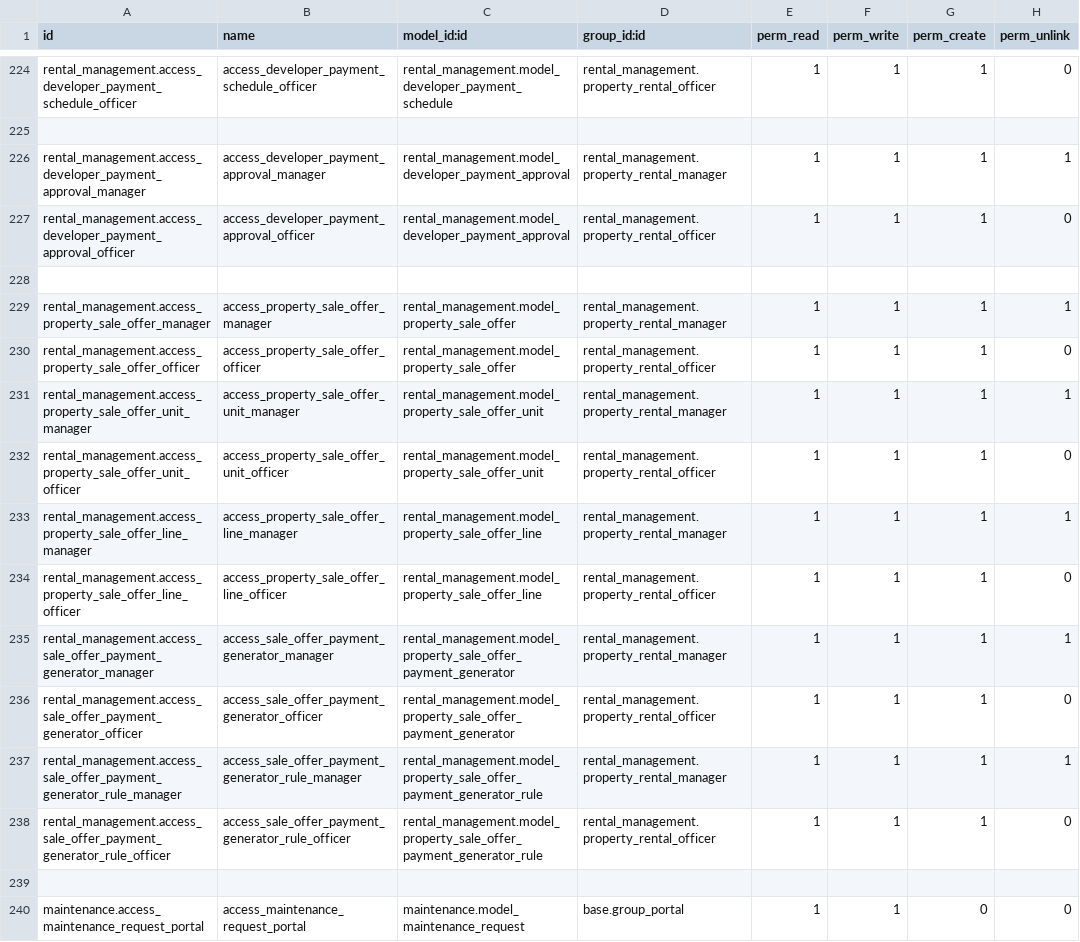
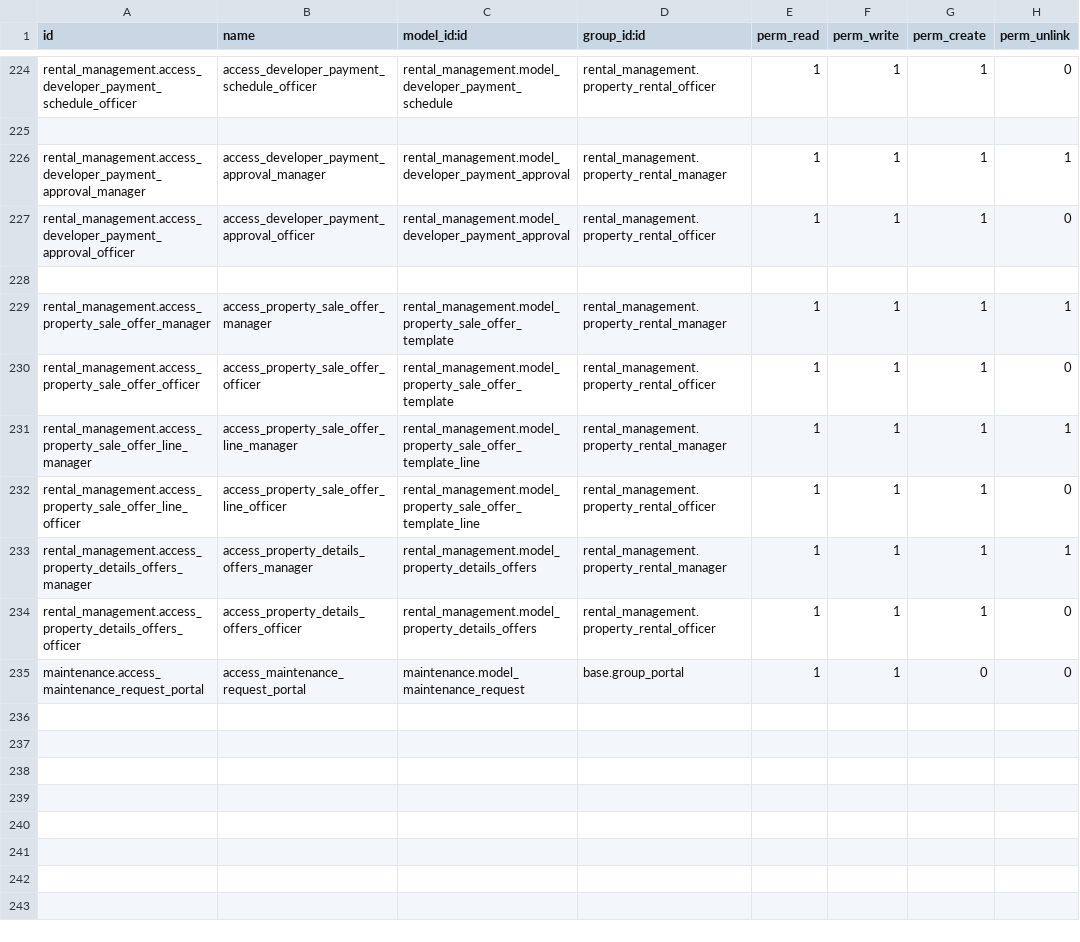
Before and after one commit to saberpy/realstate_demo, a CSV file: rental_management/security/ir.model.access.csv, drawn as a sheet; only a part is shown, gaps mark what is left out.

Commit message:
update rental

```diff
--- a/rental_management/security/ir.model.access.csv
+++ b/rental_management/security/ir.model.access.csv
@@ -228,13 +228,8 @@ rental_management.access_developer_payment_approval_officer,access_developer_pay
 
-rental_management.access_property_sale_offer_manager,access_property_sale_offer_manager,rental_management.model_property_sale_offer,rental_management.property_rental_manager,1,1,1,1
-rental_management.access_property_sale_offer_officer,access_property_sale_offer_officer,rental_management.model_property_sale_offer,rental_management.property_rental_officer,1,1,1,0
-rental_management.access_property_sale_offer_unit_manager,access_property_sale_offer_unit_manager,rental_management.model_property_sale_offer_unit,rental_management.property_rental_manager,1,1,1,1
-rental_management.access_property_sale_offer_unit_officer,access_property_sale_offer_unit_officer,rental_management.model_property_sale_offer_unit,rental_management.property_rental_officer,1,1,1,0
-rental_management.access_property_sale_offer_line_manager,access_property_sale_offer_line_manager,rental_management.model_property_sale_offer_line,rental_management.property_rental_manager,1,1,1,1
-rental_management.access_property_sale_offer_line_officer,access_property_sale_offer_line_officer,rental_management.model_property_sale_offer_line,rental_management.property_rental_officer,1,1,1,0
-rental_management.access_sale_offer_payment_generator_manager,access_sale_offer_payment_generator_manager,rental_management.model_property_sale_offer_payment_generator,rental_management.property_rental_manager,1,1,1,1
-rental_management.access_sale_offer_payment_generator_officer,access_sale_offer_payment_generator_officer,rental_management.model_property_sale_offer_payment_generator,rental_management.property_rental_officer,1,1,1,0
-rental_management.access_sale_offer_payment_generator_rule_manager,access_sale_offer_payment_generator_rule_manager,rental_management.model_property_sale_offer_payment_generator_rule,rental_management.property_rental_manager,1,1,1,1
-rental_management.access_sale_offer_payment_generator_rule_officer,access_sale_offer_payment_generator_rule_officer,rental_management.model_property_sale_offer_payment_generator_rule,rental_management.property_rental_officer,1,1,1,0
-
+rental_management.access_property_sale_offer_manager,access_property_sale_offer_manager,rental_management.model_property_sale_offer_template,rental_management.property_rental_manager,1,1,1,1
+rental_management.access_property_sale_offer_officer,access_property_sale_offer_officer,rental_management.model_property_sale_offer_template,rental_management.property_rental_officer,1,1,1,0
+rental_management.access_property_sale_offer_line_manager,access_property_sale_offer_line_manager,rental_management.model_property_sale_offer_template_line,rental_management.property_rental_manager,1,1,1,1
+rental_management.access_property_sale_offer_line_officer,access_property_sale_offer_line_officer,rental_management.model_property_sale_offer_template_line,rental_management.property_rental_officer,1,1,1,0
+rental_management.access_property_details_offers_manager,access_property_details_offers_manager,rental_management.model_property_details_offers,rental_management.property_rental_manager,1,1,1,1
+rental_management.access_property_details_offers_officer,access_property_details_offers_officer,rental_management.model_property_details_offers,rental_management.property_rental_officer,1,1,1,0
 maintenance.access_maintenance_request_portal,access_maintenance_request_portal,maintenance.model_maintenance_request,base.group_portal,1,1,0,0
```
Also changed, not shown: 16 other files.
